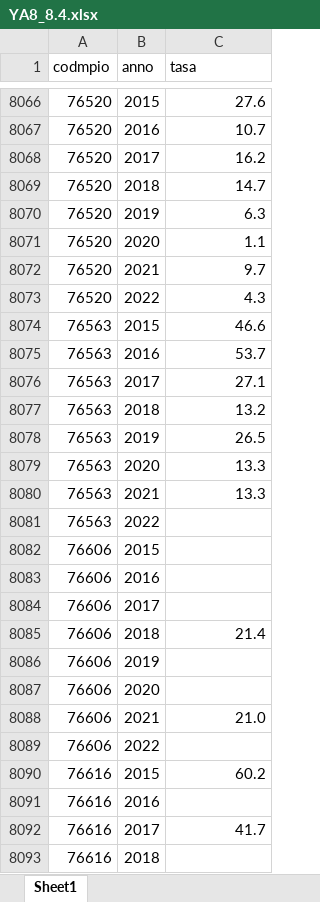
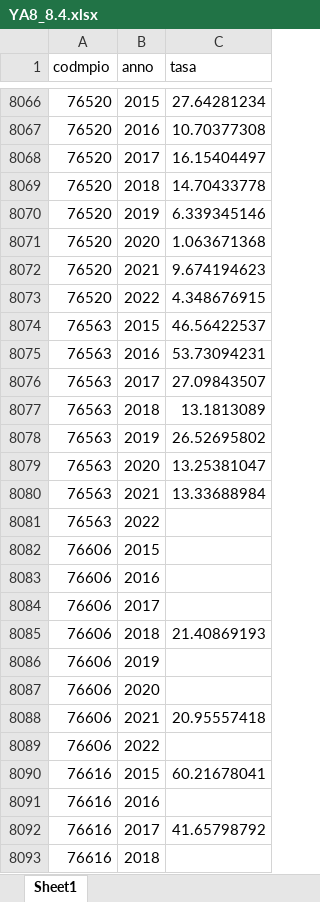
Before and after one commit to enflujo/imaginas-ninezya, an Excel workbook: aplicaciones/www/estaticos/datos/YA8_8.4.xlsx, sheet Sheet1, drawn as a sheet; only a part is shown, gaps mark what is left out; values as stored, in another font and other column widths than the file's, no borders; the diff covers the shown part only; the diff names each change by its address in the sheet, - before the commit and + after, or states it on an @@ line.

```diff
--- a/aplicaciones/www/estaticos/datos/YA8_8.4.xlsx (sheet Sheet1)
+++ b/aplicaciones/www/estaticos/datos/YA8_8.4.xlsx (sheet Sheet1)
-C8066 (tasa): 27.6
+C8066 (tasa): 27.64281234
-C8067 (tasa): 10.7
+C8067 (tasa): 10.70377308
-C8068 (tasa): 16.2
+C8068 (tasa): 16.15404497
-C8069 (tasa): 14.7
+C8069 (tasa): 14.70433778
-C8070 (tasa): 6.3
+C8070 (tasa): 6.339345146
-C8071 (tasa): 1.1
+C8071 (tasa): 1.063671368
-C8072 (tasa): 9.7
+C8072 (tasa): 9.674194623
-C8073 (tasa): 4.3
+C8073 (tasa): 4.348676915
-C8074 (tasa): 46.6
+C8074 (tasa): 46.56422537
-C8075 (tasa): 53.7
+C8075 (tasa): 53.73094231
-C8076 (tasa): 27.1
+C8076 (tasa): 27.09843507
-C8077 (tasa): 13.2
+C8077 (tasa): 13.1813089
-C8078 (tasa): 26.5
+C8078 (tasa): 26.52695802
-C8079 (tasa): 13.3
+C8079 (tasa): 13.25381047
-C8080 (tasa): 13.3
+C8080 (tasa): 13.33688984
-C8085 (tasa): 21.4
+C8085 (tasa): 21.40869193
-C8088 (tasa): 21.0
+C8088 (tasa): 20.95557418
-C8090 (tasa): 60.2
+C8090 (tasa): 60.21678041
-C8092 (tasa): 41.7
+C8092 (tasa): 41.65798792
```
Also changed, not shown: 1717 edited cells elsewhere in this sheet, 18 other files.
